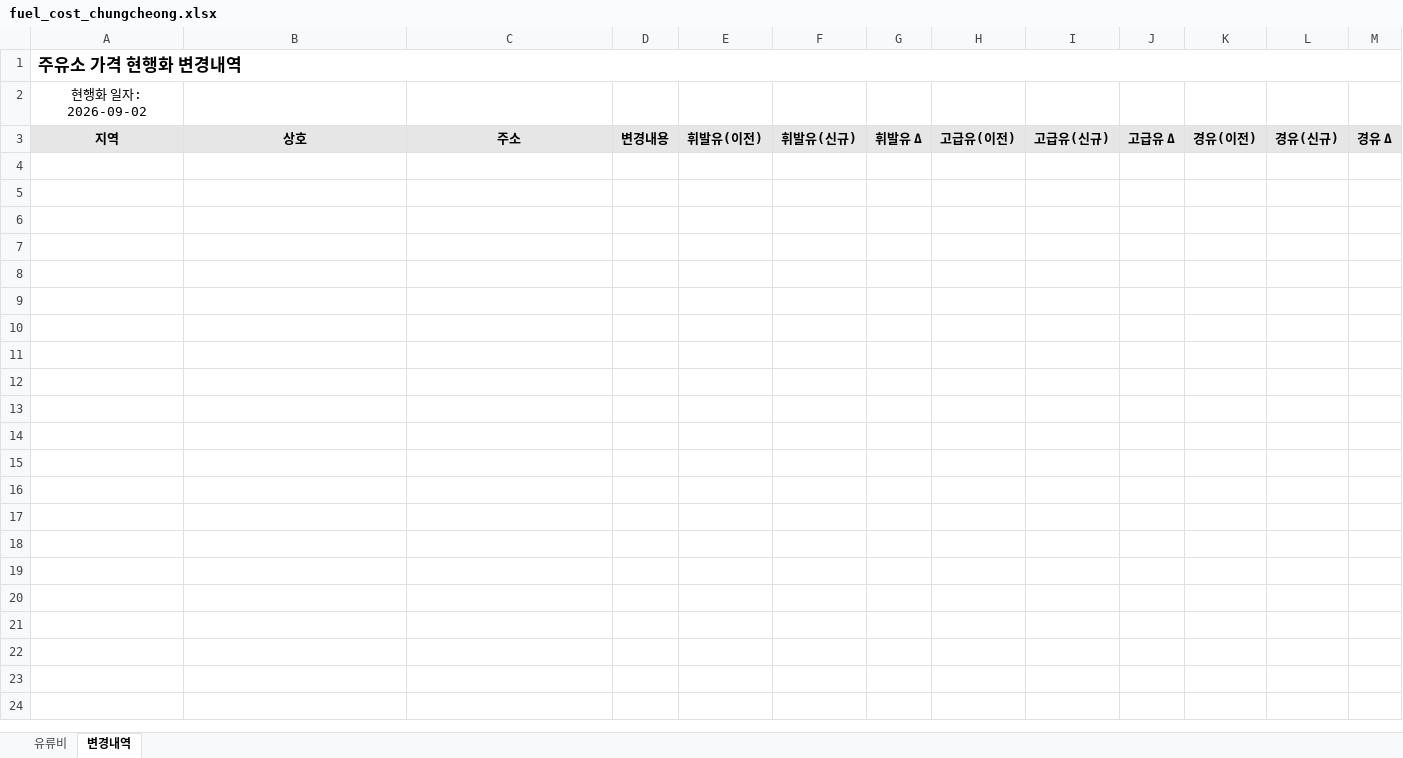
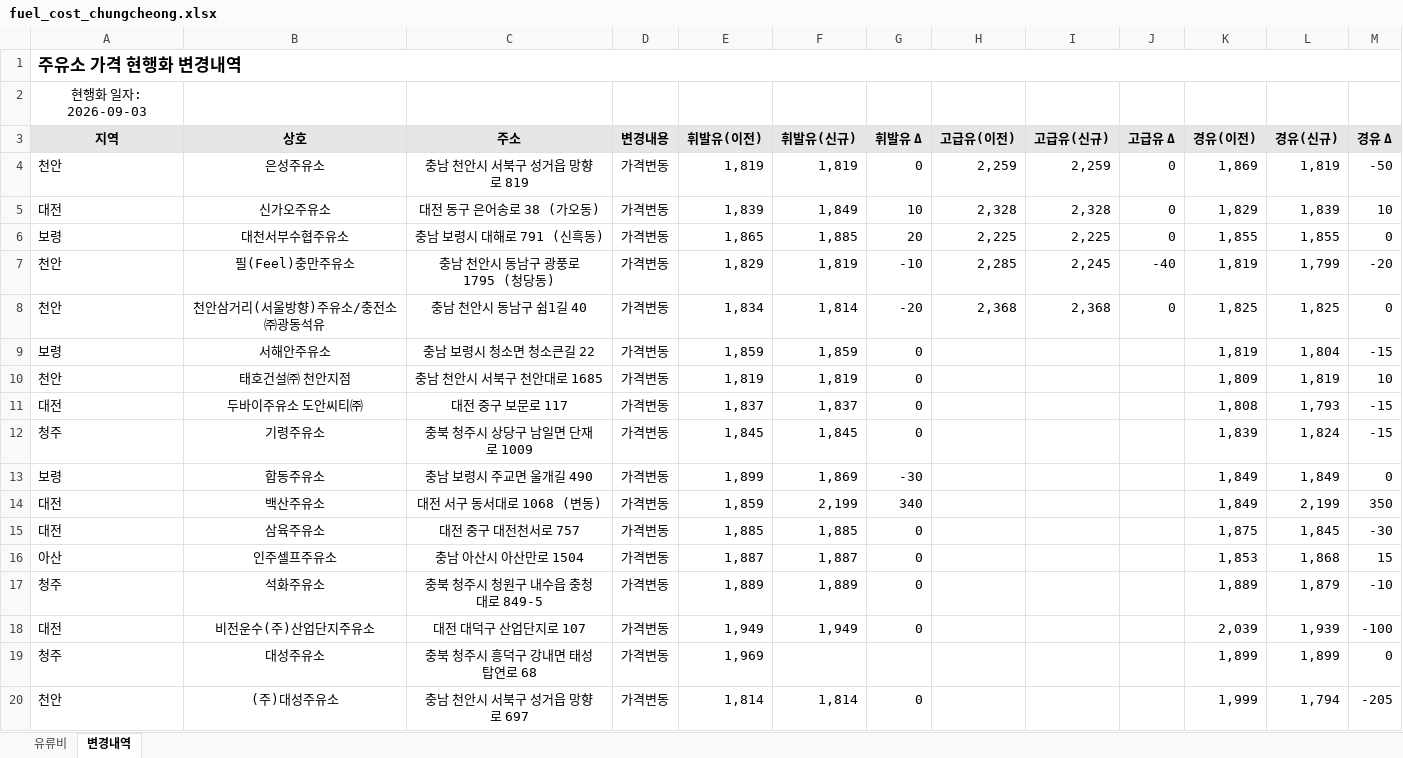
Before and after one commit to krwizxp/fcupdater, an Excel workbook: fuel_cost_chungcheong.xlsx, sheet 변경내역, drawn as a sheet; only a part is shown; values as stored, in another font and other column widths than the file's, no borders; conditional formats not drawn; the diff covers the shown part only; the diff names each change by its address in the sheet, - before the commit and + after, or states it on an @@ line.

```diff
--- a/fuel_cost_chungcheong.xlsx (sheet 변경내역)
+++ b/fuel_cost_chungcheong.xlsx (sheet 변경내역)
-A2 (지역): 현행화 일자: 2026-09-02
+A2 (지역): 현행화 일자: 2026-09-03
+row 4: 천안 | 은성주유소 | 충남 천안시 서북구 성거읍 망향로 819 | 가격변동 | 1,819 | 1,819 | 0 | 2,259 | 2,259 | 0 | 1,869 | 1,819 | -50
+row 5: 대전 | 신가오주유소 | 대전 동구 은어송로 38 (가오동) | 가격변동 | 1,839 | 1,849 | 10 | 2,328 | 2,328 | 0 | 1,829 | 1,839 | 10
+row 6: 보령 | 대천서부수협주유소 | 충남 보령시 대해로 791 (신흑동) | 가격변동 | 1,865 | 1,885 | 20 | 2,225 | 2,225 | 0 | 1,855 | 1,855 | 0
+row 7: 천안 | 필(Feel)충만주유소 | 충남 천안시 동남구 광풍로 1795 (청당동) | 가격변동 | 1,829 | 1,819 | -10 | 2,285 | 2,245 | -40 | 1,819 | 1,799 | -20
+row 8: 천안 | 천안삼거리(서울방향)주유소/충전소 ㈜광동석유 | 충남 천안시 동남구 쉼1길 40 | 가격변동 | 1,834 | 1,814 | -20 | 2,368 | 2,368 | 0 | 1,825 | 1,825 | 0
+row 9: 보령 | 서해안주유소 | 충남 보령시 청소면 청소큰길 22 | 가격변동 | 1,859 | 1,859 | 0 |  |  |  | 1,819 | 1,804 | -15
+row 10: 천안 | 태호건설㈜ 천안지점 | 충남 천안시 서북구 천안대로 1685 | 가격변동 | 1,819 | 1,819 | 0 |  |  |  | 1,809 | 1,819 | 10
+row 11: 대전 | 두바이주유소 도안씨티㈜ | 대전 중구 보문로 117 | 가격변동 | 1,837 | 1,837 | 0 |  |  |  | 1,808 | 1,793 | -15
+row 12: 청주 | 기령주유소 | 충북 청주시 상당구 남일면 단재로 1009 | 가격변동 | 1,845 | 1,845 | 0 |  |  |  | 1,839 | 1,824 | -15
+row 13: 보령 | 합동주유소 | 충남 보령시 주교면 울개길 490 | 가격변동 | 1,899 | 1,869 | -30 |  |  |  | 1,849 | 1,849 | 0
+row 14: 대전 | 백산주유소 | 대전 서구 동서대로 1068 (변동) | 가격변동 | 1,859 | 2,199 | 340 |  |  |  | 1,849 | 2,199 | 350
+row 15: 대전 | 삼육주유소 | 대전 중구 대전천서로 757 | 가격변동 | 1,885 | 1,885 | 0 |  |  |  | 1,875 | 1,845 | -30
+row 16: 아산 | 인주셀프주유소 | 충남 아산시 아산만로 1504 | 가격변동 | 1,887 | 1,887 | 0 |  |  |  | 1,853 | 1,868 | 15
+row 17: 청주 | 석화주유소 | 충북 청주시 청원구 내수읍 충청대로 849-5 | 가격변동 | 1,889 | 1,889 | 0 |  |  |  | 1,889 | 1,879 | -10
+row 18: 대전 | 비전운수(주)산업단지주유소 | 대전 대덕구 산업단지로 107 | 가격변동 | 1,949 | 1,949 | 0 |  |  |  | 2,039 | 1,939 | -100
+row 19: 청주 | 대성주유소 | 충북 청주시 흥덕구 강내면 태성탑연로 68 | 가격변동 | 1,969 |  |  |  |  |  | 1,899 | 1,899 | 0
+row 20: 천안 | (주)대성주유소 | 충남 천안시 서북구 성거읍 망향로 697 | 가격변동 | 1,814 | 1,814 | 0 |  |  |  | 1,999 | 1,794 | -205
```
Also changed, not shown: 17 added rows elsewhere in this sheet, sheet 유류비, formulas that keep their value, 6 other files.
